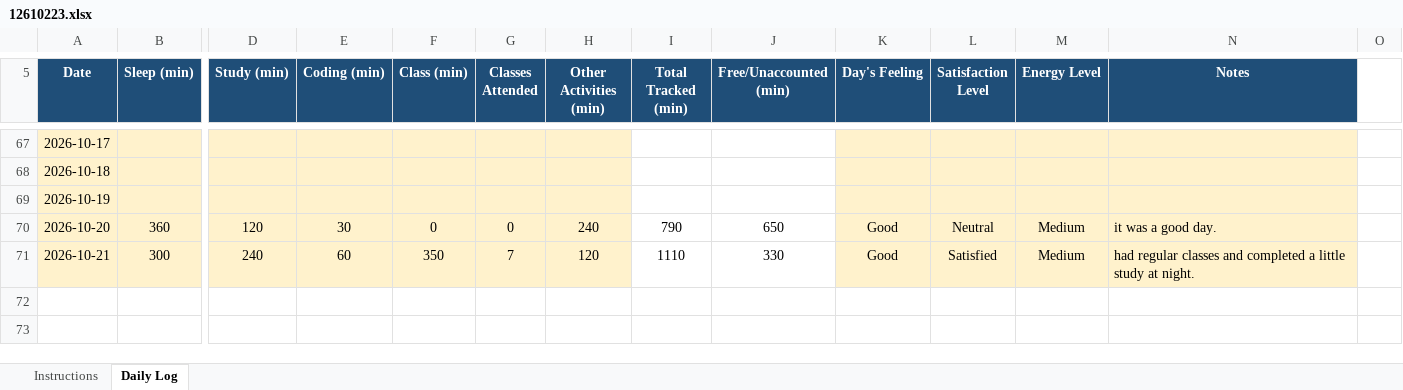
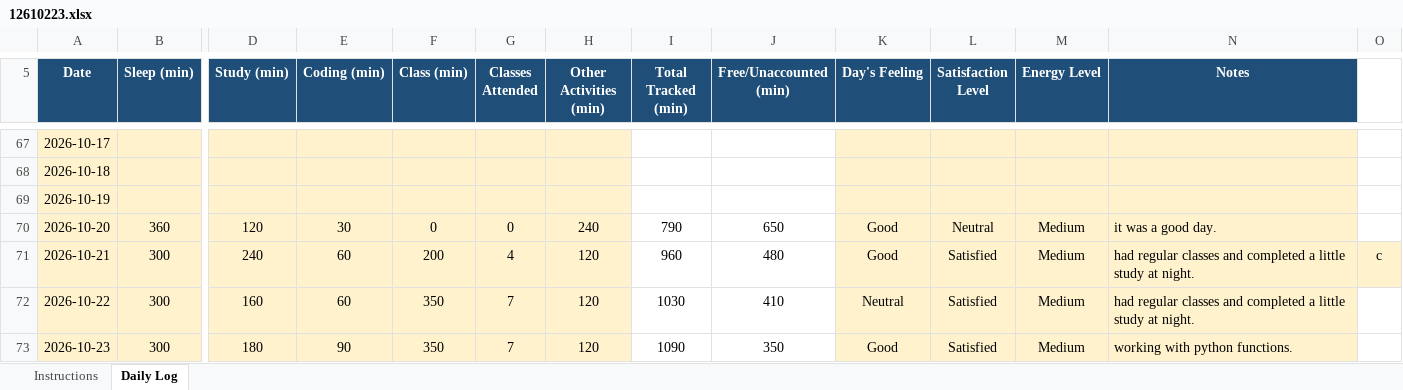
Before and after one commit to djveeru12345-wq/CAP776-GROUP-I-, an Excel workbook: 12610223.xlsx, sheet Daily Log, drawn as a sheet; only a part is shown, gaps mark what is left out; values as stored, in another font and other column widths than the file's, no borders; conditional formats not drawn; rows hold the shown columns only; the diff names each change by its address in the sheet, - before the commit and + after, or states it on an @@ line.

Commit message:
update excel sheet

```diff
--- a/12610223.xlsx (sheet Daily Log)
+++ b/12610223.xlsx (sheet Daily Log)
-F71 (Class (min)): 350
+F71 (Class (min)): 200
-G71 (Classes Attended): 7
+G71 (Classes Attended): 4
-I71 (Total Tracked (min)): 1110
+I71 (Total Tracked (min)): 960
-J71 (Free/Unaccounted (min)): 330
+J71 (Free/Unaccounted (min)): 480
-O71: (empty)
+O71: c
-O71 fill: none
+O71 fill: #FFF2CC
+row 72: 2026-10-22 | 300 | 160 | 60 | 350 | 7 | 120 | 1030 | 410 | Neutral | Satisfied | Medium | had regular classes and completed a little study at night.
+row 73: 2026-10-23 | 300 | 180 | 90 | 350 | 7 | 120 | 1090 | 350 | Good | Satisfied | Medium | working with python functions.
```
